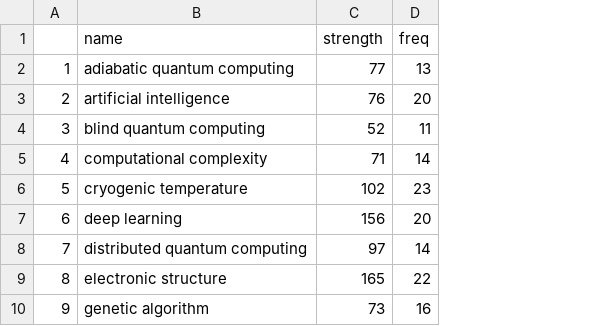
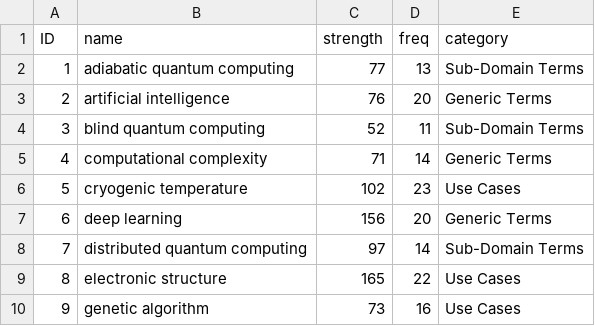
Before and after one commit to rie-ucl/research-bibanalysis, a CSV file: outputs/quantum_keywords.csv, drawn as a sheet; only a part is shown; the diff names each change by its address in the sheet, - before the commit and + after, or states it on an @@ line.

Commit message:
Rich Domain Analysis cont.

```diff
--- a/outputs/quantum_keywords.csv
+++ b/outputs/quantum_keywords.csv
+column E (category), rows 2-10: Sub-Domain Terms | Generic Terms | Sub-Domain Terms | Generic Terms | Use Cases | Generic Terms | Sub-Domain Terms | Use Cases | Use Cases
-A1: (empty)
+A1: ID
```
Also changed, not shown: 1 other file.
